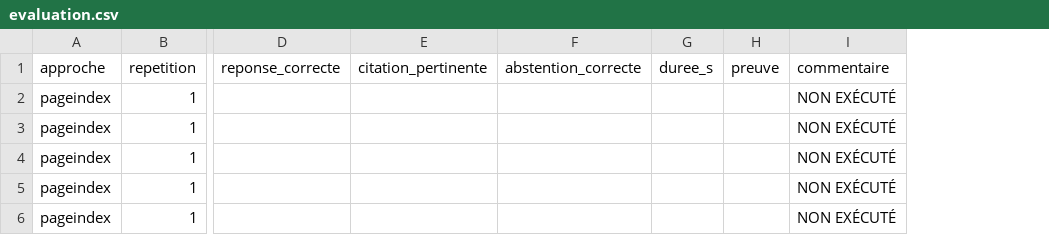
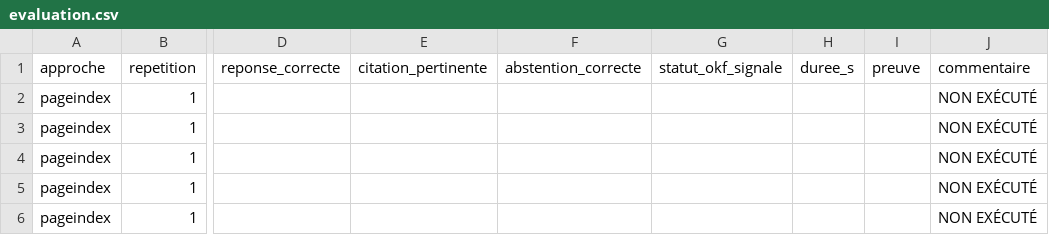
Before and after one commit to Mohammed-Tabiza/pageindex_demo, a CSV file: evaluation.csv, drawn as a sheet; only a part is shown, gaps mark what is left out; the diff covers the shown part only; the diff names each change by its address in the sheet, - before the commit and + after, or states it on an @@ line.

```diff
--- a/evaluation.csv
+++ b/evaluation.csv
+column G (statut_okf_signale), empty
```
Also changed, not shown: 18 added rows elsewhere in this file, 38 other files.
